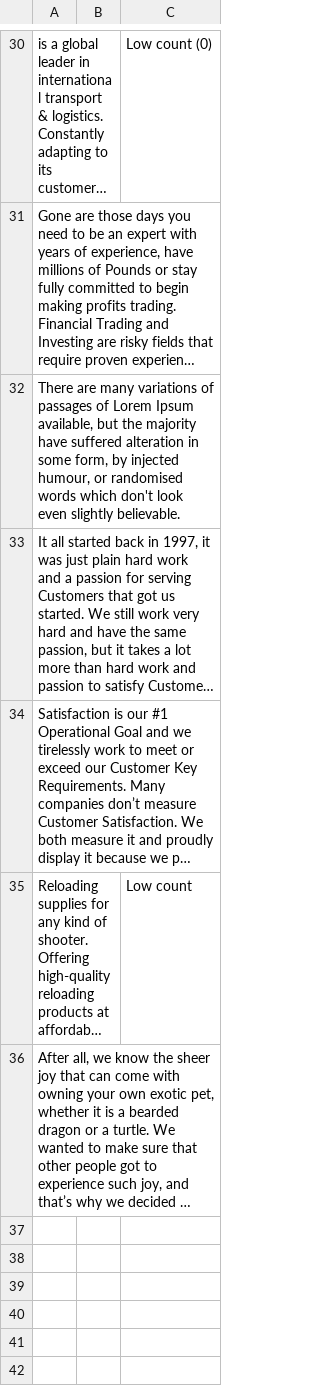
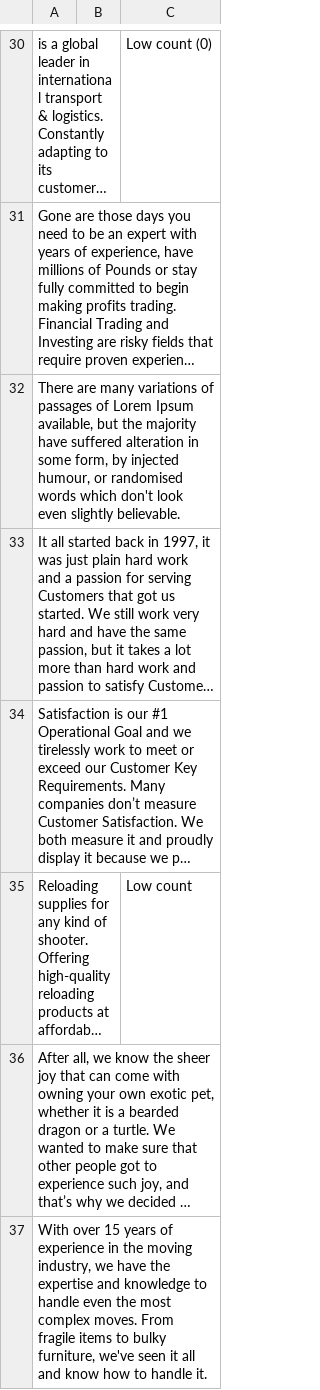
Before and after one commit to jarelllama/Scam-Blocklist, a CSV file: config/search_terms.csv, drawn as a sheet; only a part is shown, gaps mark what is left out; long unchanged cells end in …; the diff names each change by its address in the sheet, - before the commit and + after, or states it on an @@ line.

Commit message:
Add search term

```diff
--- a/config/search_terms.csv
+++ b/config/search_terms.csv
+row 37: With over 15 years of experience in the moving industry, we have the expertise and knowledge to handle even the most complex moves. From fragile items to bulky furniture, we've seen it all and know how to handle it.
```
